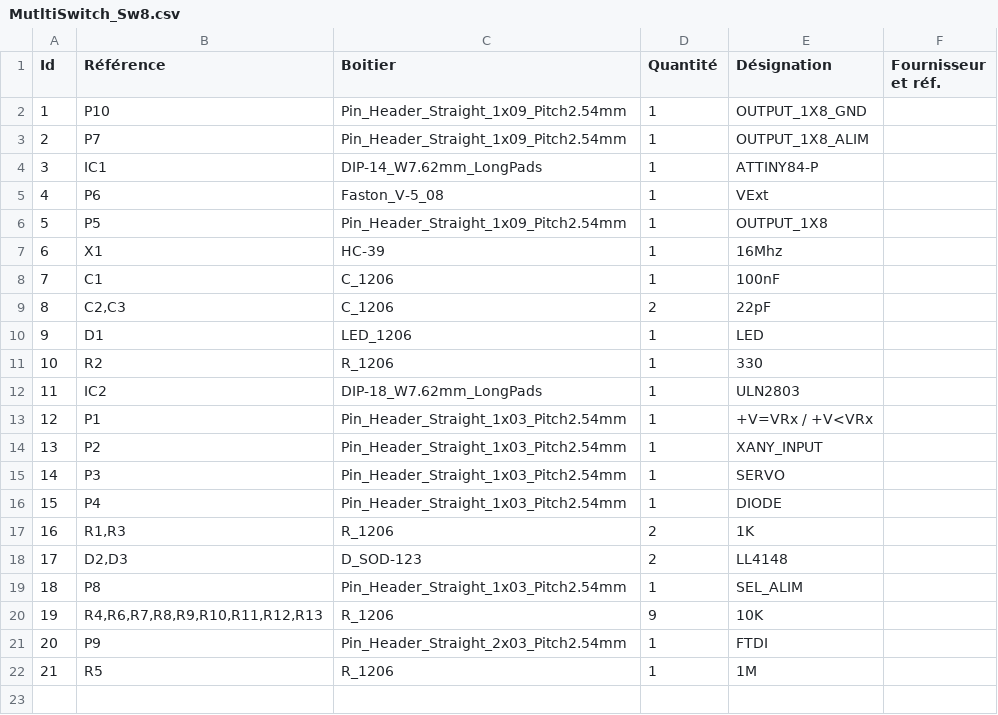
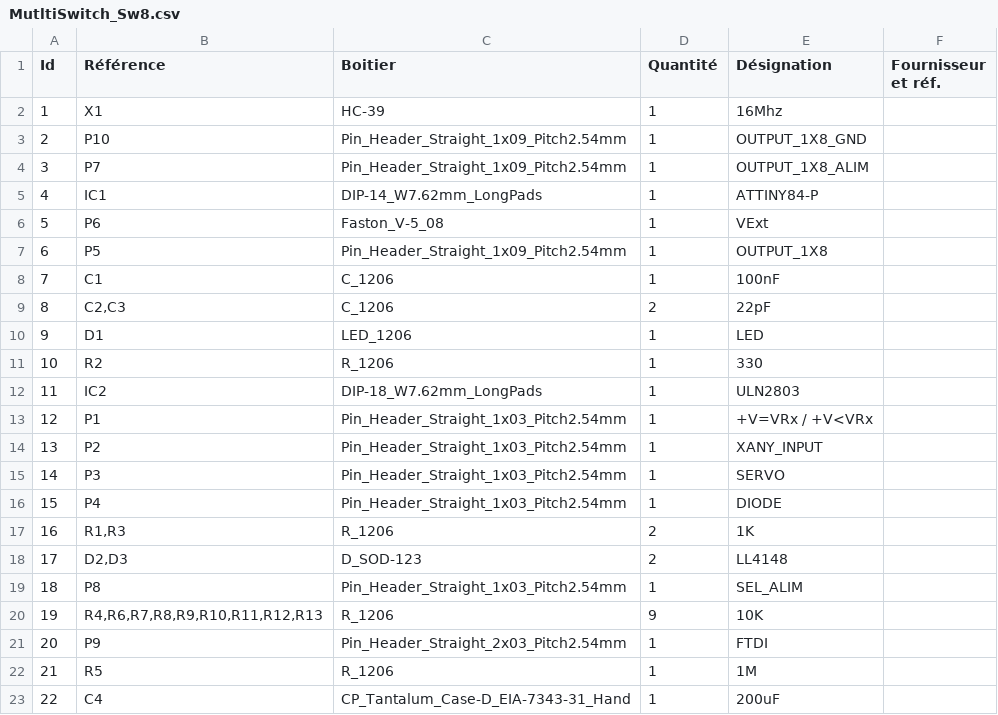
Before and after one commit to Ingwie/OpenAVRc_Hw, a CSV file: MutltiSwitch_Sw8/MutltiSwitch_Sw8.csv, drawn as a sheet; addresses are those after the commit; the diff names each change by its address in the sheet, - before the commit and + after, or states it on an @@ line.

```diff
--- a/MutltiSwitch_Sw8/MutltiSwitch_Sw8.csv
+++ b/MutltiSwitch_Sw8/MutltiSwitch_Sw8.csv
@@ row 7 moved to row 2: 1 @@
@@ column A (Id) renumbered between rows 3 and 7 @@
+row 23: 22 | C4 | CP_Tantalum_Case-D_EIA-7343-31_Hand | 1 | 200uF
```
Also changed, not shown: 5 other files.
